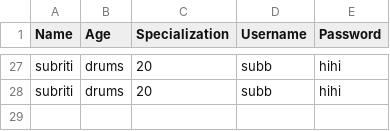
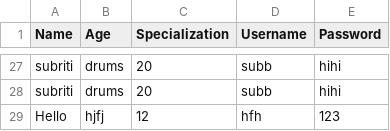
Before and after one commit to rabina575/Emerging-CW, a CSV file: src/CSV_Files/Members.csv, drawn as a sheet; only a part is shown, gaps mark what is left out; the diff names each change by its address in the sheet, - before the commit and + after, or states it on an @@ line.

```diff
--- a/src/CSV_Files/Members.csv
+++ b/src/CSV_Files/Members.csv
+row 29: Hello | hjfj | 12 | hfh | 123
```
Also changed, not shown: build/classes/CSV_Files/Instruments.csv, build/classes/CSV_Files/Members.csv, 1 other file.
